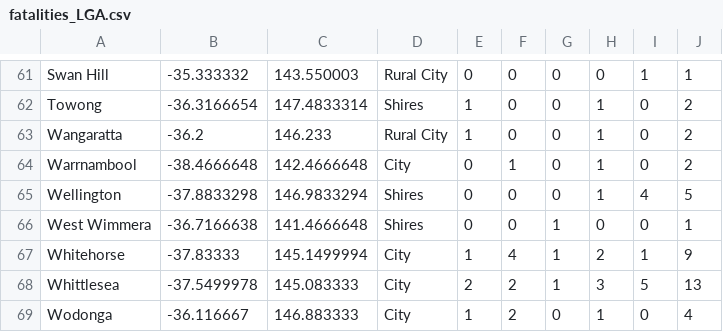
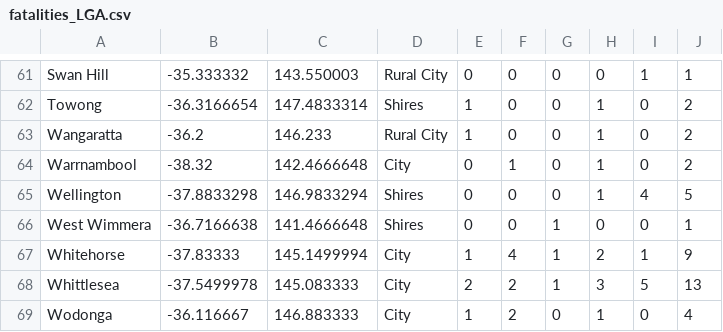
Before and after one commit to Ctha0006/3179, a CSV file: data/fatalities_LGA.csv, drawn as a sheet; only a part is shown, gaps mark what is left out.

Commit message:
clean up LGA dataset

```diff
--- a/data/fatalities_LGA.csv
+++ b/data/fatalities_LGA.csv
@@ -63,3 +63,3 @@ Towong,-36.3166654,147.4833314,Shires,1,0,0,1,0,2
 Wangaratta,-36.2,146.233,Rural City,1,0,0,1,0,2
-Warrnambool,-38.4666648,142.4666648,City,0,1,0,1,0,2
+Warrnambool,-38.32,142.4666648,City,0,1,0,1,0,2
 Wellington,-37.8833298,146.9833294,Shires,0,0,0,1,4,5
```
